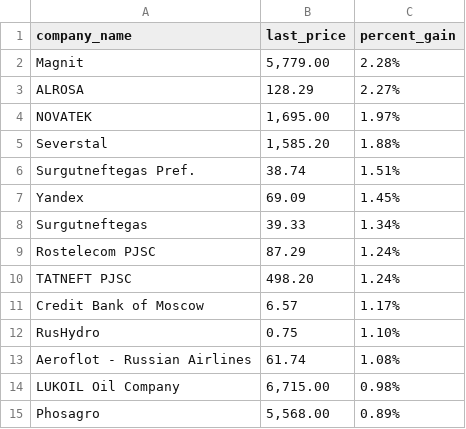
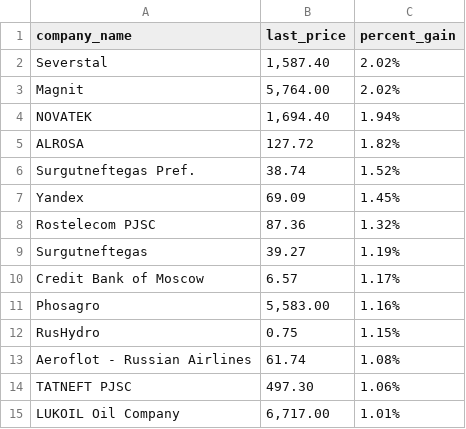
Before and after one commit to Khabirzyanova/scrape-automation, a CSV file: data/2021-12-07_top_gainers.csv, drawn as a sheet.

```diff
--- a/data/2021-12-07_top_gainers.csv
+++ b/data/2021-12-07_top_gainers.csv
@@ -1,15 +1,15 @@
 company_name,last_price,percent_gain
-Magnit,"5,779.00",2.28%
-ALROSA,128.29,2.27%
-NOVATEK,"1,695.00",1.97%
-Severstal,"1,585.20",1.88%
-Surgutneftegas Pref.,38.74,1.51%
+Severstal,"1,587.40",2.02%
+Magnit,"5,764.00",2.02%
+NOVATEK,"1,694.40",1.94%
+ALROSA,127.72,1.82%
+Surgutneftegas Pref.,38.74,1.52%
 Yandex,69.09,1.45%
-Surgutneftegas,39.33,1.34%
-Rostelecom PJSC,87.29,1.24%
-TATNEFT PJSC,498.20,1.24%
+Rostelecom PJSC,87.36,1.32%
+Surgutneftegas,39.27,1.19%
 Credit Bank of Moscow,6.57,1.17%
-RusHydro,0.75,1.10%
+Phosagro,"5,583.00",1.16%
+RusHydro,0.75,1.15%
 Aeroflot - Russian Airlines,61.74,1.08%
-LUKOIL Oil Company,"6,715.00",0.98%
-Phosagro,"5,568.00",0.89%
+TATNEFT PJSC,497.30,1.06%
+LUKOIL Oil Company,"6,717.00",1.01%
```
